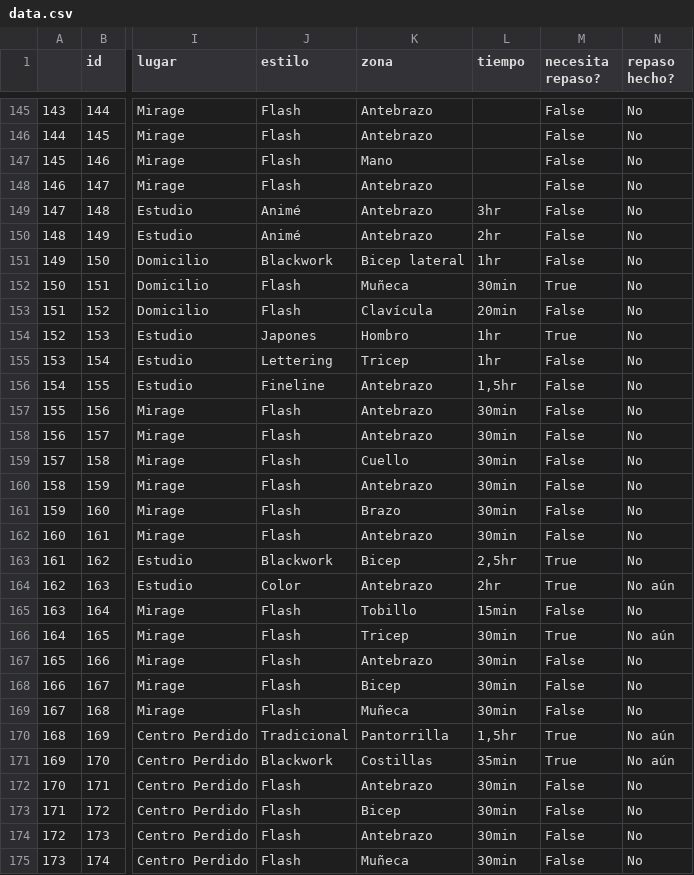
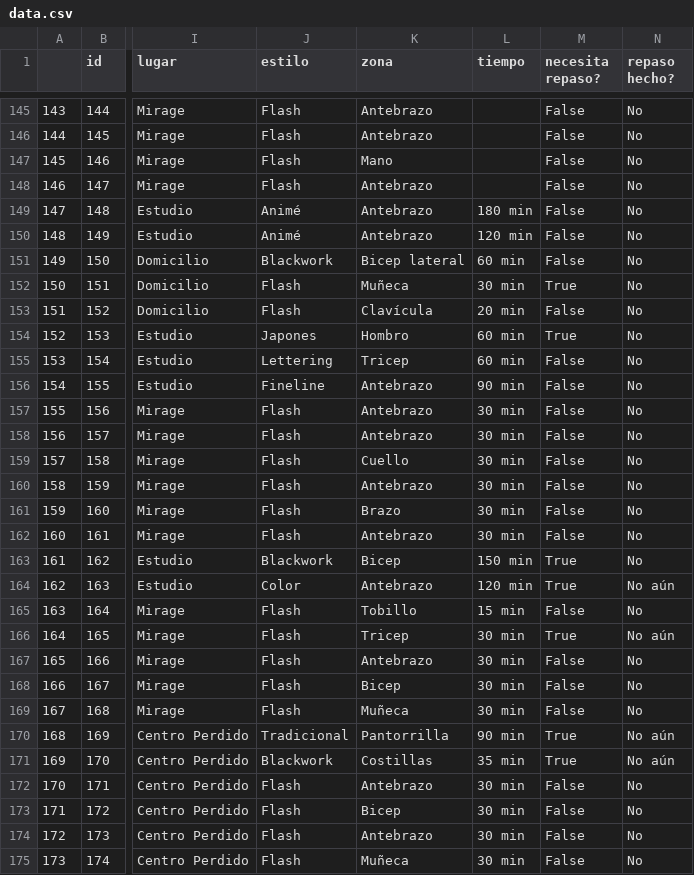
Before and after one commit to facualex/tattoo-artist-ELT-pipeline, a CSV file: include/data.csv, drawn as a sheet; only a part is shown, gaps mark what is left out; the diff covers the shown part only; the diff names each change by its address in the sheet, - before the commit and + after, or states it on an @@ line.

Commit message:
'tiempo' attribute modified, transformed into an integer from '30 min' format type. Also updated quality checks for this attribute (ensure it's an integer)

```diff
--- a/include/data.csv
+++ b/include/data.csv
-L149 (tiempo): 3hr
+L149 (tiempo): 180 min
-L150 (tiempo): 2hr
+L150 (tiempo): 120 min
-L151 (tiempo): 1hr
+L151 (tiempo): 60 min
-L152 (tiempo): 30min
+L152 (tiempo): 30 min
-L153 (tiempo): 20min
+L153 (tiempo): 20 min
-L154:L155 (tiempo): 1hr
+L154:L155 (tiempo): 60 min
-L156 (tiempo): 1,5hr
+L156 (tiempo): 90 min
-L157:L162 (tiempo): 30min
+L157:L162 (tiempo): 30 min
-L163 (tiempo): 2,5hr
+L163 (tiempo): 150 min
-L164 (tiempo): 2hr
+L164 (tiempo): 120 min
-L165 (tiempo): 15min
+L165 (tiempo): 15 min
-L166:L169 (tiempo): 30min
+L166:L169 (tiempo): 30 min
-L170 (tiempo): 1,5hr
+L170 (tiempo): 90 min
-L171 (tiempo): 35min
+L171 (tiempo): 35 min
-L172:L175 (tiempo): 30min
+L172:L175 (tiempo): 30 min
```
Also changed, not shown: 126 edited cells elsewhere in this file, 13 other files.
